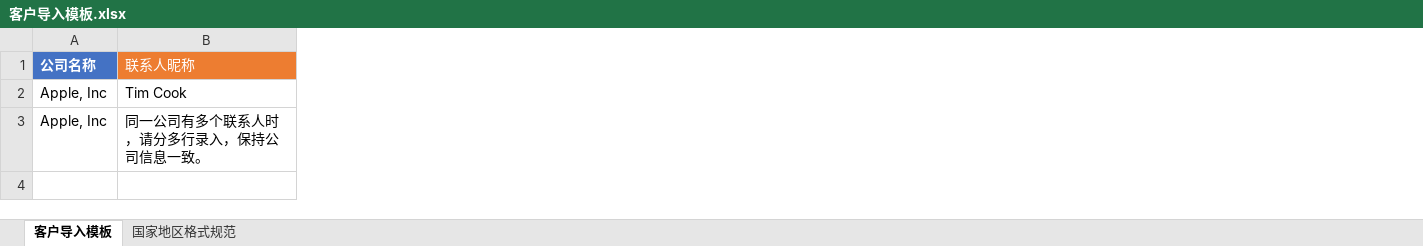
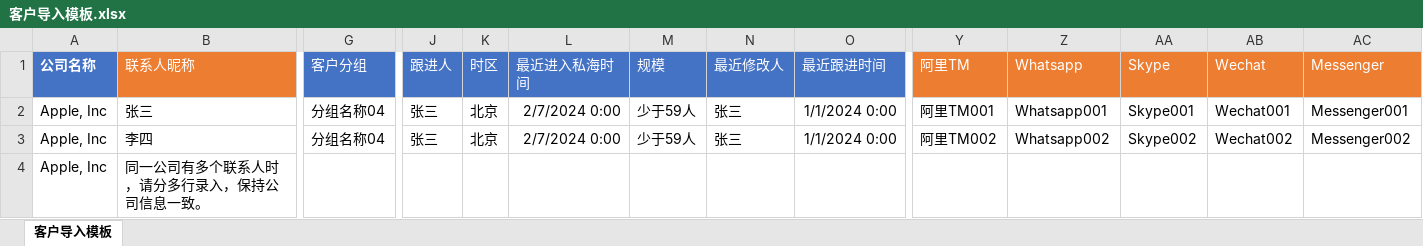
Before and after one commit to qydzchy/email, an Excel workbook: ruoyi-admin/src/main/resources/templates/客户导入模板.xlsx, sheet 客户导入模板, drawn as a sheet; only a part is shown, gaps mark what is left out; values as stored, in another font and other column widths than the file's, no borders; removed rows and columns are numbered as before the commit, all else as after; rows hold the shown columns only; the diff covers the shown part only; the diff names each change by its address in the sheet, - before the commit and + after, or states it on an @@ line.

```diff
--- a/ruoyi-admin/src/main/resources/templates/客户导入模板.xlsx (sheet 客户导入模板)
+++ b/ruoyi-admin/src/main/resources/templates/客户导入模板.xlsx (sheet 客户导入模板)
-sheet tab: 国家地区格式规范
+column G (客户分组), empty
+column J (跟进人), empty
+column K (时区), empty
+column L (最近进入私海时间), empty
+column M (规模), empty
+column N (最近修改人), empty
+column O (最近跟进时间), empty
+column Y (阿里TM), empty
+column Z (Whatsapp), empty
+column AA (Skype), empty
+column AB (Wechat), empty
+column AC (Messenger), empty
-row 2: Apple, Inc | Tim Cook
+row 2: Apple, Inc | 张三 | 分组名称04 | 张三 | 北京 | 2/7/2024 0:00 | 少于59人 | 张三 | 1/1/2024 0:00 | 阿里TM001 | Whatsapp001 | Skype001 | Wechat001 | Messenger001
+row 3: Apple, Inc | 李四 | 分组名称04 | 张三 | 北京 | 2/7/2024 0:00 | 少于59人 | 张三 | 1/1/2024 0:00 | 阿里TM002 | Whatsapp002 | Skype002 | Wechat002 | Messenger002
```
Also changed, not shown: 2 added columns elsewhere in this sheet.
